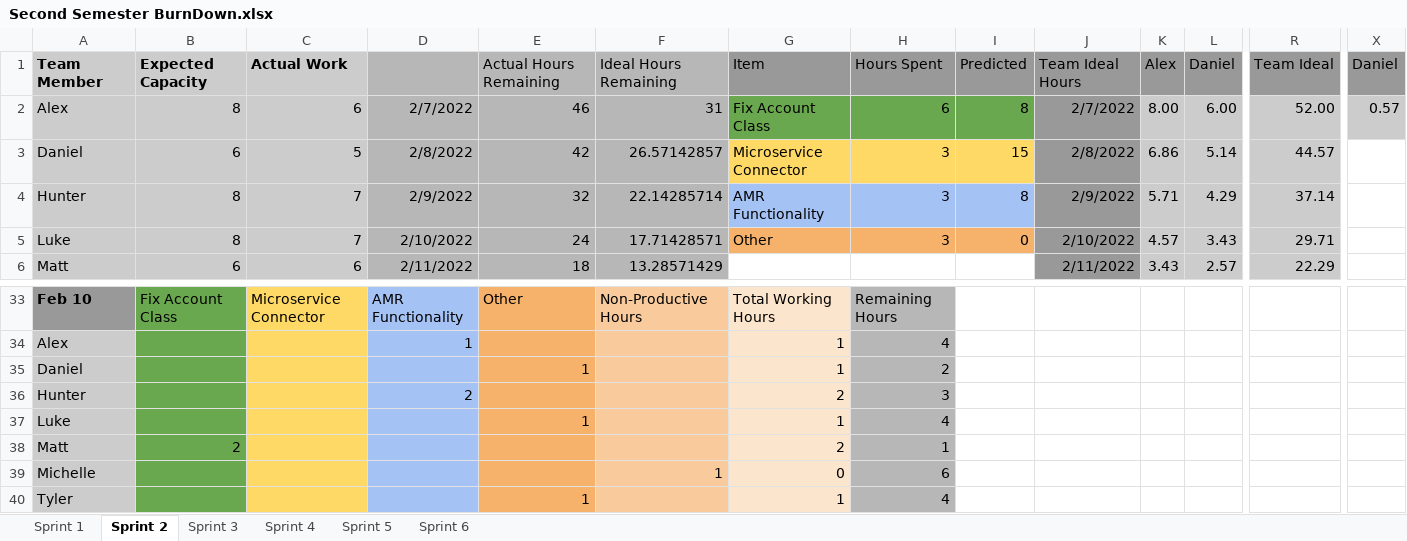
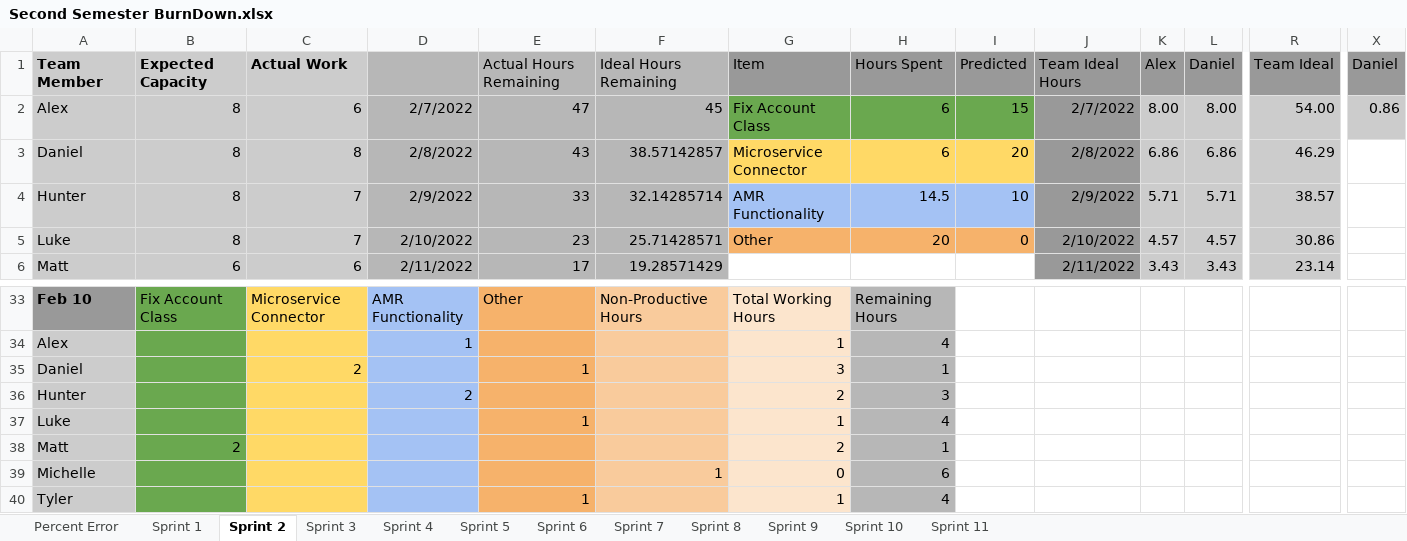
Before and after one commit to lukeoruke/What-The-Food-, an Excel workbook: SCRUM/Second Semester BurnDown.xlsx, sheet Sprint 2, drawn as a sheet; only a part is shown, gaps mark what is left out; values as stored, in another font and other column widths than the file's, no borders; charts and pictures not drawn; the diff covers the shown part only; the diff names each change by its address in the sheet, - before the commit and + after, or states it on an @@ line.

Commit message:
Updated Burndown Chart with Percent Error Charts

```diff
--- a/SCRUM/Second Semester BurnDown.xlsx (sheet Sprint 2)
+++ b/SCRUM/Second Semester BurnDown.xlsx (sheet Sprint 2)
+sheet tab: Percent Error
+sheet tab: Sprint 7
+sheet tab: Sprint 8
+sheet tab: Sprint 9
+sheet tab: Sprint 10
+sheet tab: Sprint 11
-E2: 46
+E2: 47
-F2: 31
+F2: 45
-I2: 8
+I2: 15
-L2: 6.00
+L2: 8.00
-R2: 52.00
+R2: 54.00
-X2: 0.57
+X2: 0.86
-B3: 6
+B3: 8
-C3: 5
+C3: 8
-E3: 42
+E3: 43
-F3: 26.57142857
+F3: 38.57142857
-H3: 3
+H3: 6
-I3: 15
+I3: 20
-L3: 5.14
+L3: 6.86
-R3: 44.57
+R3: 46.29
-E4: 32
+E4: 33
-F4: 22.14285714
+F4: 32.14285714
-H4: 3
+H4: 14.5
-I4: 8
+I4: 10
-L4: 4.29
+L4: 5.71
-R4: 37.14
+R4: 38.57
-E5: 24
+E5: 23
-F5: 17.71428571
+F5: 25.71428571
-H5: 3
+H5: 20
-L5: 3.43
+L5: 4.57
-R5: 29.71
+R5: 30.86
-E6: 18
+E6: 17
-F6: 13.28571429
+F6: 19.28571429
-L6: 2.57
+L6: 3.43
-R6: 22.29
+R6: 23.14
-C35: (empty)
+C35: 2
-G35: 1
+G35: 3
-H35: 2
+H35: 1
```
Also changed, not shown: 2 added rows, 2 removed rows, 53 edited cells and cell formats elsewhere in this sheet, sheet Sprint 5, sheet Sprint 4, sheet Sprint 6, sheet Sprint 3, sheet Sprint 1, formulas that keep their value, charts or pictures.
